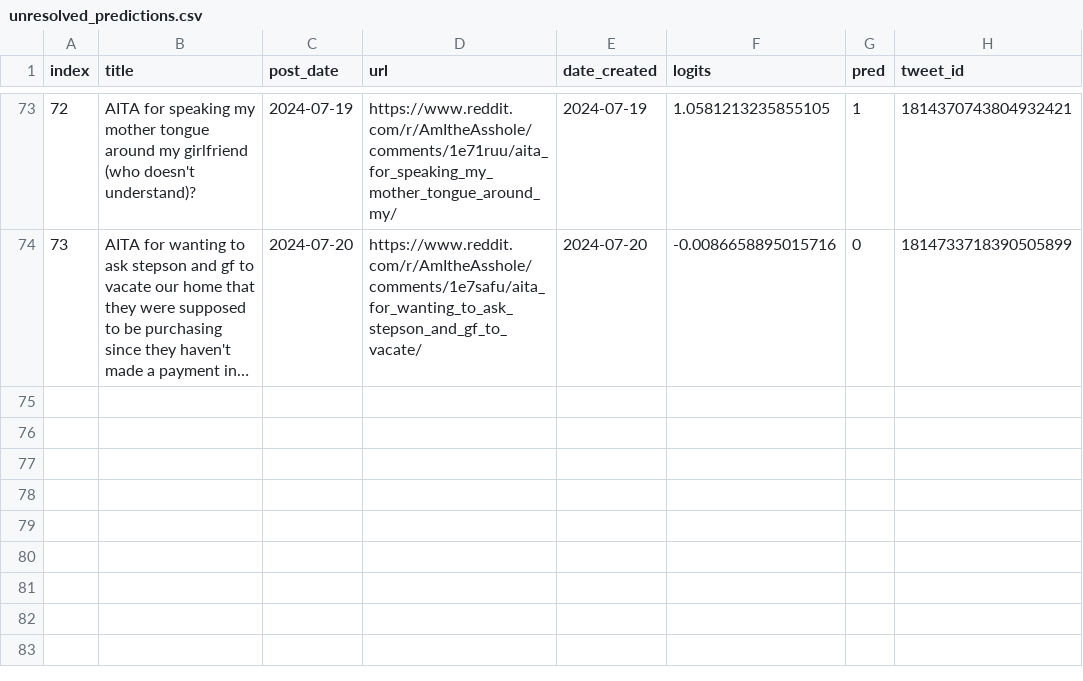
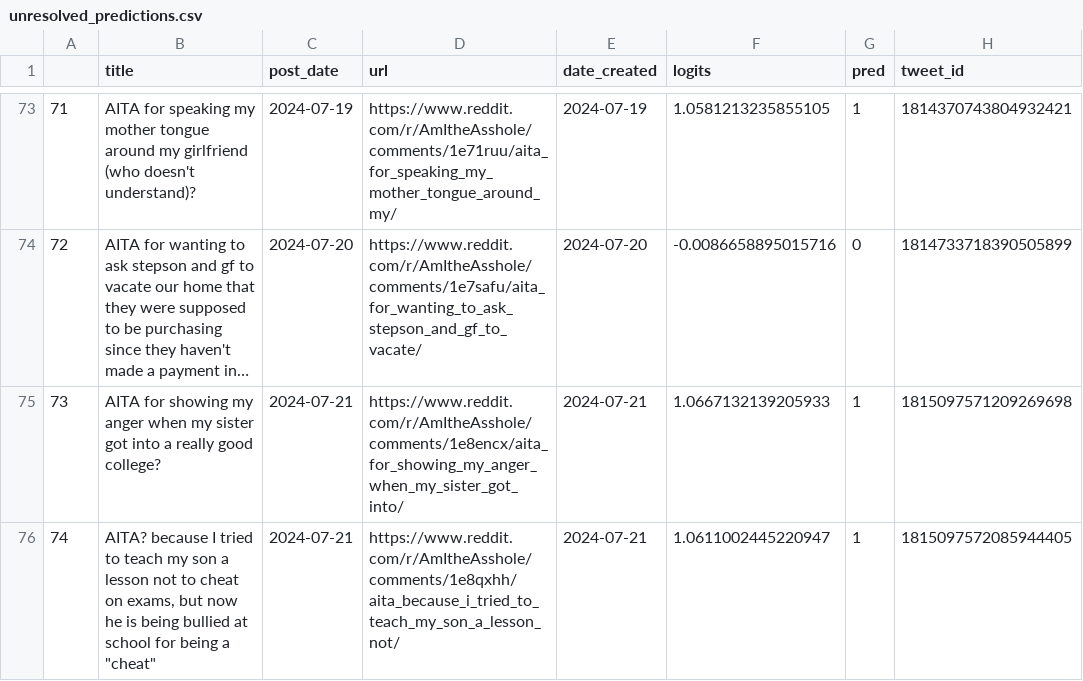
Before and after one commit to walkerped/aita_kaggle_app_tracking, a CSV file: app_tracking/prediction_sheets/unresolved_predictions.csv, drawn as a sheet; only a part is shown, gaps mark what is left out; long unchanged cells end in …; the diff names each change by its address in the sheet, - before the commit and + after, or states it on an @@ line.

Commit message:
kaggle update tracking sheets

```diff
--- a/app_tracking/prediction_sheets/unresolved_predictions.csv
+++ b/app_tracking/prediction_sheets/unresolved_predictions.csv
@@ column A renumbered between rows 1 and 74 @@
+row 75: 73 | AITA for showing my anger when my sister got into a really good college? | 2024-07-21 | https://www.reddit.com/r/AmItheAsshole/comments/1e8encx/aita_for_showing_my_anger_when_my_sister_got_into/ | 2024-07-21 | 1.0667132139205933 | 1 | 1815097571209269698
+row 76: 74 | AITA? because I tried to teach my son a lesson not to cheat on exams, but now he is being bullied at school for being a "cheat" | 2024-07-21 | https://www.reddit.com/r/AmItheAsshole/comments/1e8qxhh/aita_because_i_tried_to_teach_my_son_a_lesson_not/ | 2024-07-21 | 1.0611002445220947 | 1 | 1815097572085944405
```
Also changed, not shown: 2 other files.
